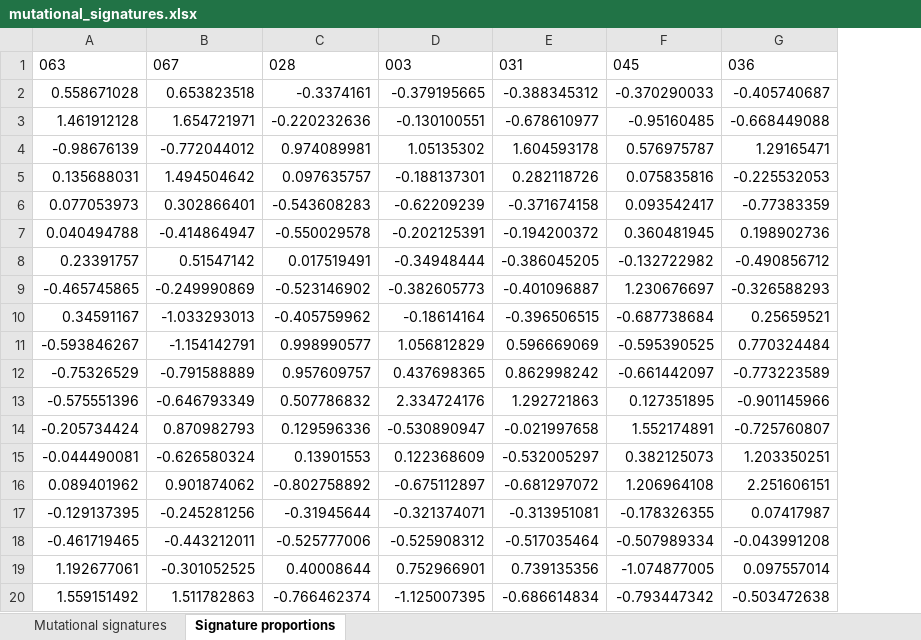
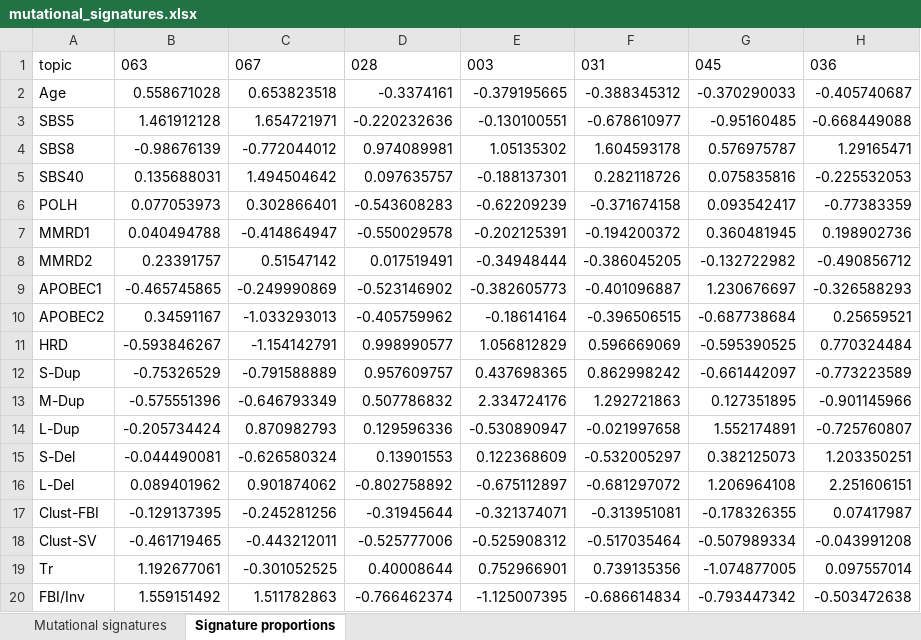
Before and after one commit to shahcompbio/spectrum-tme, an Excel workbook: tables/mutational_signatures.xlsx, sheet Signature proportions, drawn as a sheet; only a part is shown; values as stored, in another font and other column widths than the file's, no borders; the diff names each change by its address in the sheet, - before the commit and + after, or states it on an @@ line.

Commit message:
Add mutational signatures table

```diff
--- a/tables/mutational_signatures.xlsx (sheet Signature proportions)
+++ b/tables/mutational_signatures.xlsx (sheet Signature proportions)
+column A, rows 1-20: topic | Age | SBS5 | SBS8 | SBS40 | POLH | MMRD1 | MMRD2 | APOBEC1 | APOBEC2 | HRD | S-Dup | M-Dup | L-Dup | S-Del | L-Del | Clust-FBI | Clust-SV | Tr | FBI/Inv
```
